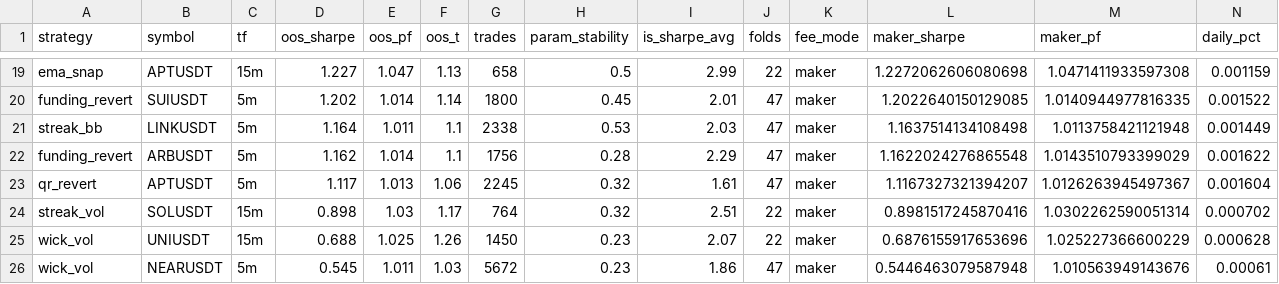
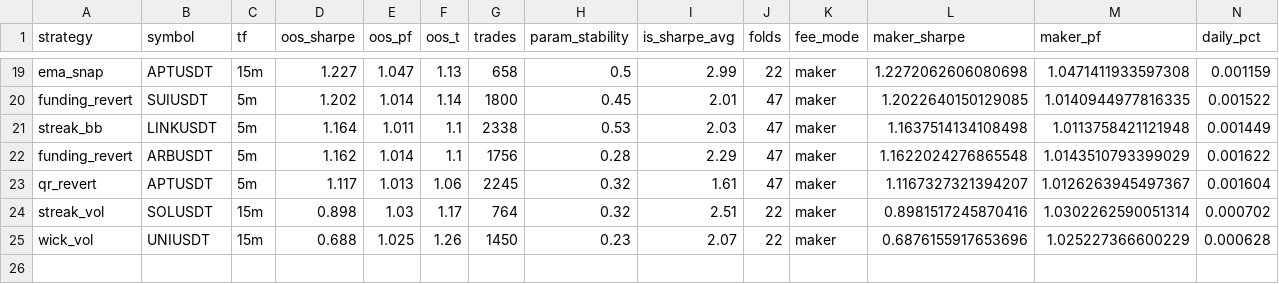
Before and after one commit to davletovaalmira11-creator/my-termux-project, a CSV file: scalp-lab/reports/leaderboard.csv, drawn as a sheet; only a part is shown, gaps mark what is left out; rows hold the shown columns only; the diff names each change by its address in the sheet, - before the commit and + after, or states it on an @@ line.

```diff
--- a/scalp-lab/reports/leaderboard.csv
+++ b/scalp-lab/reports/leaderboard.csv
-row 26: wick_vol | NEARUSDT | 5m | 0.545 | 1.011 | 1.03 | 5672 | 0.23 | 1.86 | 47 | maker | 0.5446463079587948 | 1.010563949143676 | 0.00061
```
Also changed, not shown: scalp-lab/reports/archive.csv, 2 other files.
